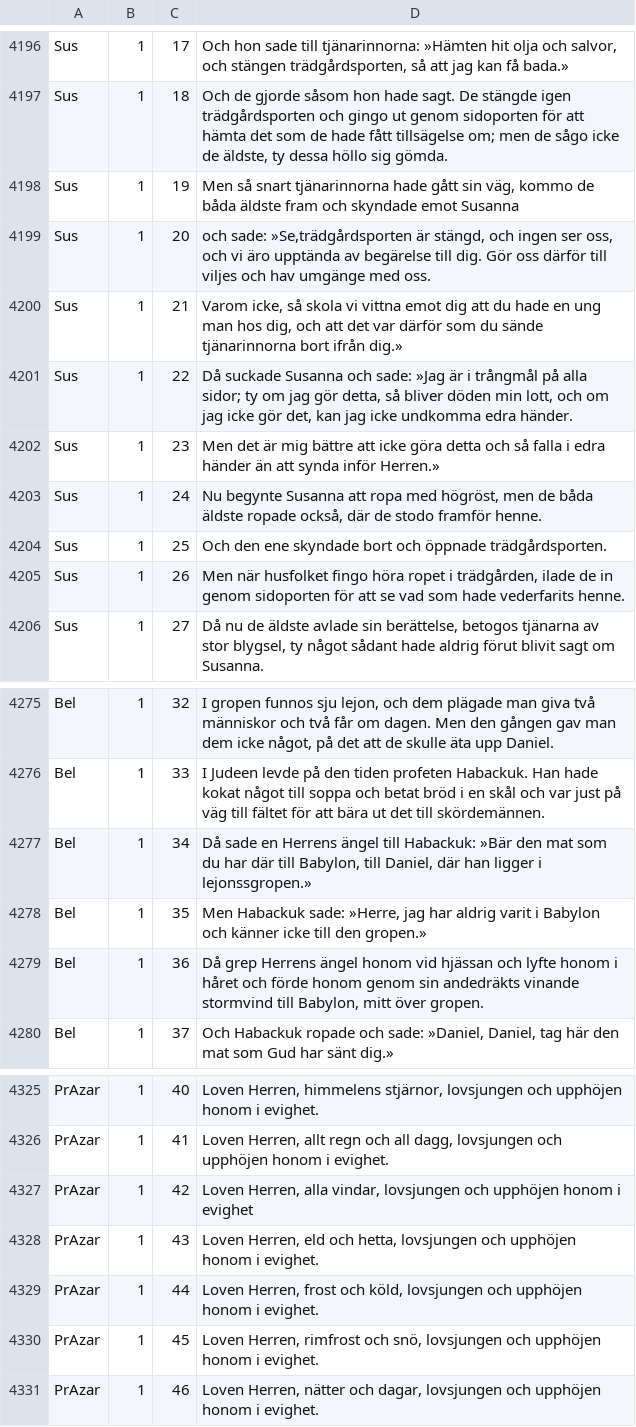
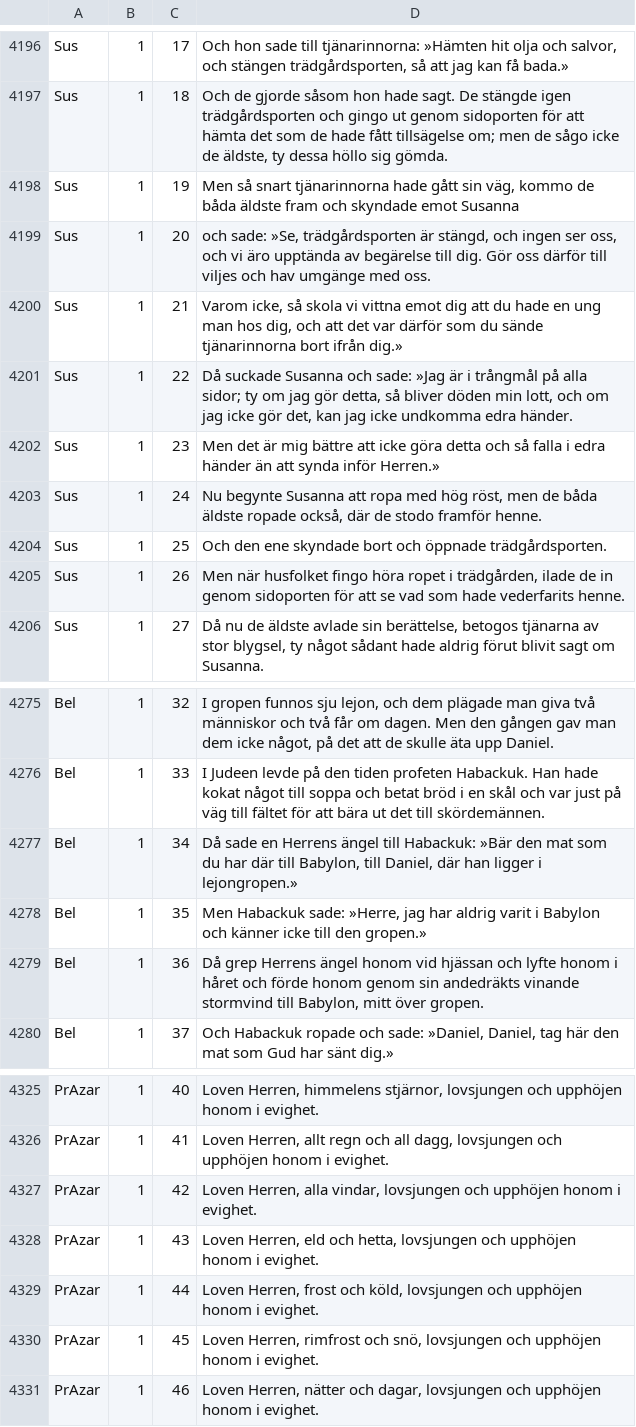
Before and after one commit to jsjoberg/perikop, a TSV file: resources/corpus/input/sv1921-apokryfer.tsv, drawn as a sheet; only a part is shown, gaps mark what is left out.

```diff
--- a/resources/corpus/input/sv1921-apokryfer.tsv
+++ b/resources/corpus/input/sv1921-apokryfer.tsv
@@ -4198,3 +4198,3 @@ Sus	1	18	Och de gjorde såsom hon hade sagt. De stängde igen trädgårdsporten
 Sus	1	19	Men så snart tjänarinnorna hade gått sin väg, kommo de båda äldste fram och skyndade emot Susanna
-Sus	1	20	och sade: »Se,trädgårdsporten är stängd, och ingen ser oss, och vi äro upptända av begärelse till dig. Gör oss därför till viljes och hav umgänge med oss.
+Sus	1	20	och sade: »Se, trädgårdsporten är stängd, och ingen ser oss, och vi äro upptända av begärelse till dig. Gör oss därför till viljes och hav umgänge med oss.
 Sus	1	21	Varom icke, så skola vi vittna emot dig att du hade en ung man hos dig, och att det var därför som du sände tjänarinnorna bort ifrån dig.»
@@ -4202,3 +4202,3 @@ Sus	1	22	Då suckade Susanna och sade: »Jag är i trångmål på alla sidor; ty
 Sus	1	23	Men det är mig bättre att icke göra detta och så falla i edra händer än att synda inför Herren.»
-Sus	1	24	Nu begynte Susanna att ropa med högröst, men de båda äldste ropade också, där de stodo framför henne.
+Sus	1	24	Nu begynte Susanna att ropa med hög röst, men de båda äldste ropade också, där de stodo framför henne.
 Sus	1	25	Och den ene skyndade bort och öppnade trädgårdsporten.
@@ -4276,3 +4276,3 @@ Bel	1	32	I gropen funnos sju lejon, och dem plägade man giva två människor oc
 Bel	1	33	I Judeen levde på den tiden profeten Habackuk. Han hade kokat något till soppa och betat bröd i en skål och var just på väg till fältet för att bära ut det till skördemännen.
-Bel	1	34	Då sade en Herrens ängel till Habackuk: »Bär den mat som du har där till Babylon, till Daniel, där han ligger i lejonssgropen.»
+Bel	1	34	Då sade en Herrens ängel till Habackuk: »Bär den mat som du har där till Babylon, till Daniel, där han ligger i lejongropen.»
 Bel	1	35	Men Habackuk sade: »Herre, jag har aldrig varit i Babylon och känner icke till den gropen.»
@@ -4326,3 +4326,3 @@ PrAzar	1	40	Loven Herren, himmelens stjärnor, lovsjungen och upphöjen honom i
 PrAzar	1	41	Loven Herren, allt regn och all dagg, lovsjungen och upphöjen honom i evighet.
-PrAzar	1	42	Loven Herren, alla vindar, lovsjungen och upphöjen honom i evighet
+PrAzar	1	42	Loven Herren, alla vindar, lovsjungen och upphöjen honom i evighet.
 PrAzar	1	43	Loven Herren, eld och hetta, lovsjungen och upphöjen honom i evighet.
```
Also changed, not shown: resources/lexicon/sv1917-words.tsv, 14 other files.
